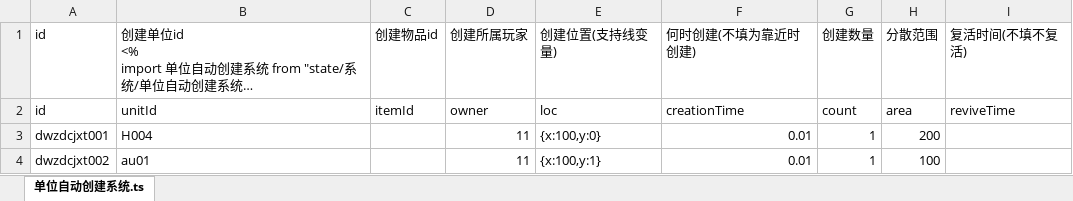
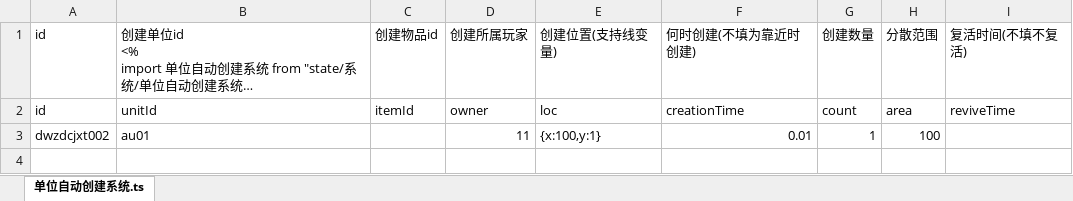
Before and after one commit to expecter/war3test, an Excel workbook: xlsx/系统/单位自动创建系统.xlsx, sheet 单位自动创建系统.ts, drawn as a sheet; long unchanged cells end in …; values as stored, in another font and other column widths than the file's, no borders; the diff names each change by its address in the sheet, - before the commit and + after, or states it on an @@ line.

```diff
--- a/xlsx/系统/单位自动创建系统.xlsx (sheet 单位自动创建系统.ts)
+++ b/xlsx/系统/单位自动创建系统.xlsx (sheet 单位自动创建系统.ts)
-row 3: dwzdcjxt001 | H004 |  | 11 | {x:100,y:0} | 0.01 | 1 | 200
```
Also changed, not shown: xlsx/单位数据.xlsx, xlsx/可破坏物数据.xlsx, 28 other files.
